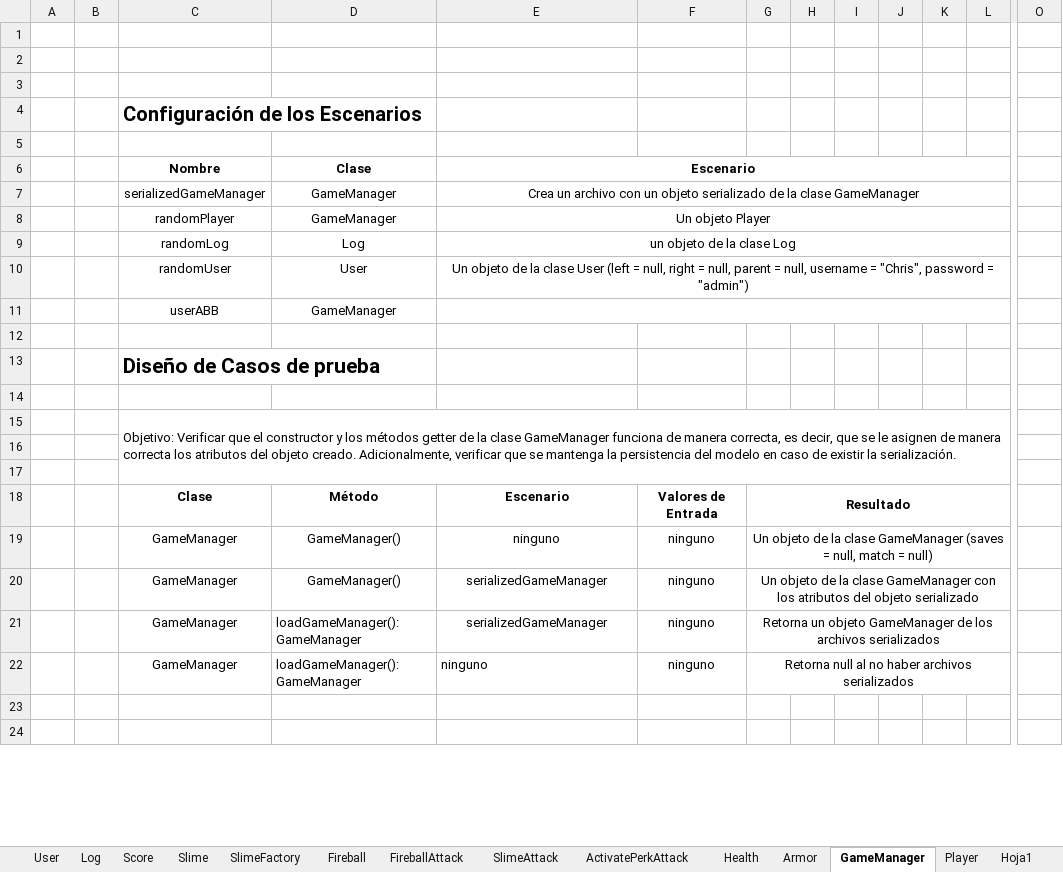
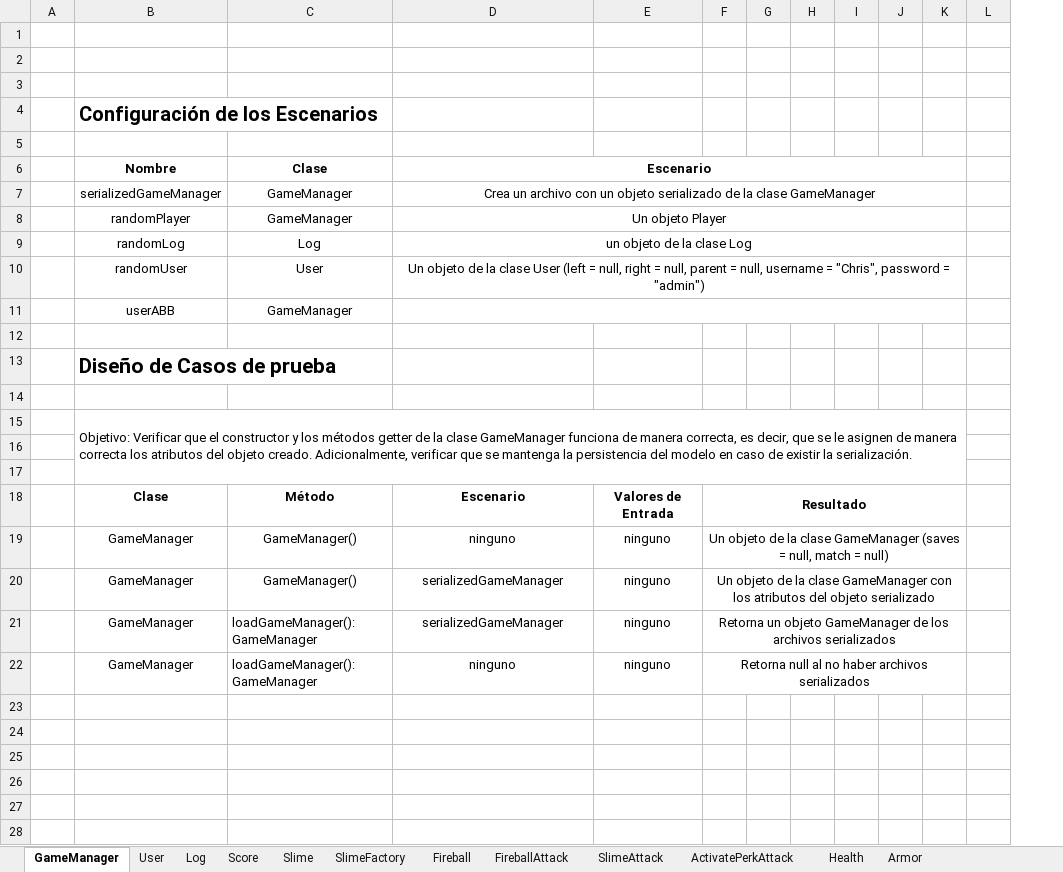
Before and after one commit to Gallo9923/mage-arena, an Excel workbook: docs/Entregas/Diseño de casos de prueba.xlsx, sheet GameManager, drawn as a sheet; only a part is shown, gaps mark what is left out; values as stored, in another font and other column widths than the file's, no borders; charts and pictures not drawn; removed rows and columns are numbered as before the commit, all else as after; rows hold the shown columns only; the diff covers the shown part only; the diff names each change by its address in the sheet, - before the commit and + after, or states it on an @@ line.

```diff
--- a/docs/Entregas/Diseño de casos de prueba.xlsx (sheet GameManager)
+++ b/docs/Entregas/Diseño de casos de prueba.xlsx (sheet GameManager)
-sheet tab: Player
-sheet tab: Hoja1
@@ sheet tab order changed: GameManager | User | Log | Score | Slime | SlimeFactory | Fireball | FireballAttack | SlimeAttack | ActivatePerkAttack | Health | Armor @@
-column B, empty
+column G, empty
-column O, empty
-E6:L6 merged
+D6:K6 merged
-E7:L7 merged
+D7:K7 merged
-E8:L8 merged
+D8:K8 merged
-E9:L9 merged
+D9:K9 merged
-E10:L10 merged
+D10:K10 merged
-E11:L11 merged
+D11:K11 merged
-C15:L17 merged
+B15:K17 merged
-G18:L18 merged
+F18:K18 merged
-G19:L19 merged
+F19:K19 merged
-G20:L20 merged
+F20:K20 merged
-G21:L21 merged
+F21:K21 merged
-D22 alignment: left
+D22 alignment: center
-G22:L22 merged
+F22:K22 merged
+row 25: (empty)
+row 26: (empty)
+row 27: (empty)
+row 28: (empty)
```
Also changed, not shown: 5 added rows, 1 edited cell, cell formats and merged cells elsewhere in this sheet, sheet ActivatePerkAttack, sheet FireballAttack, sheet Log, sheet User, sheet Slime, sheet Armor, 2 more sheets, charts or pictures, 1 other file.
